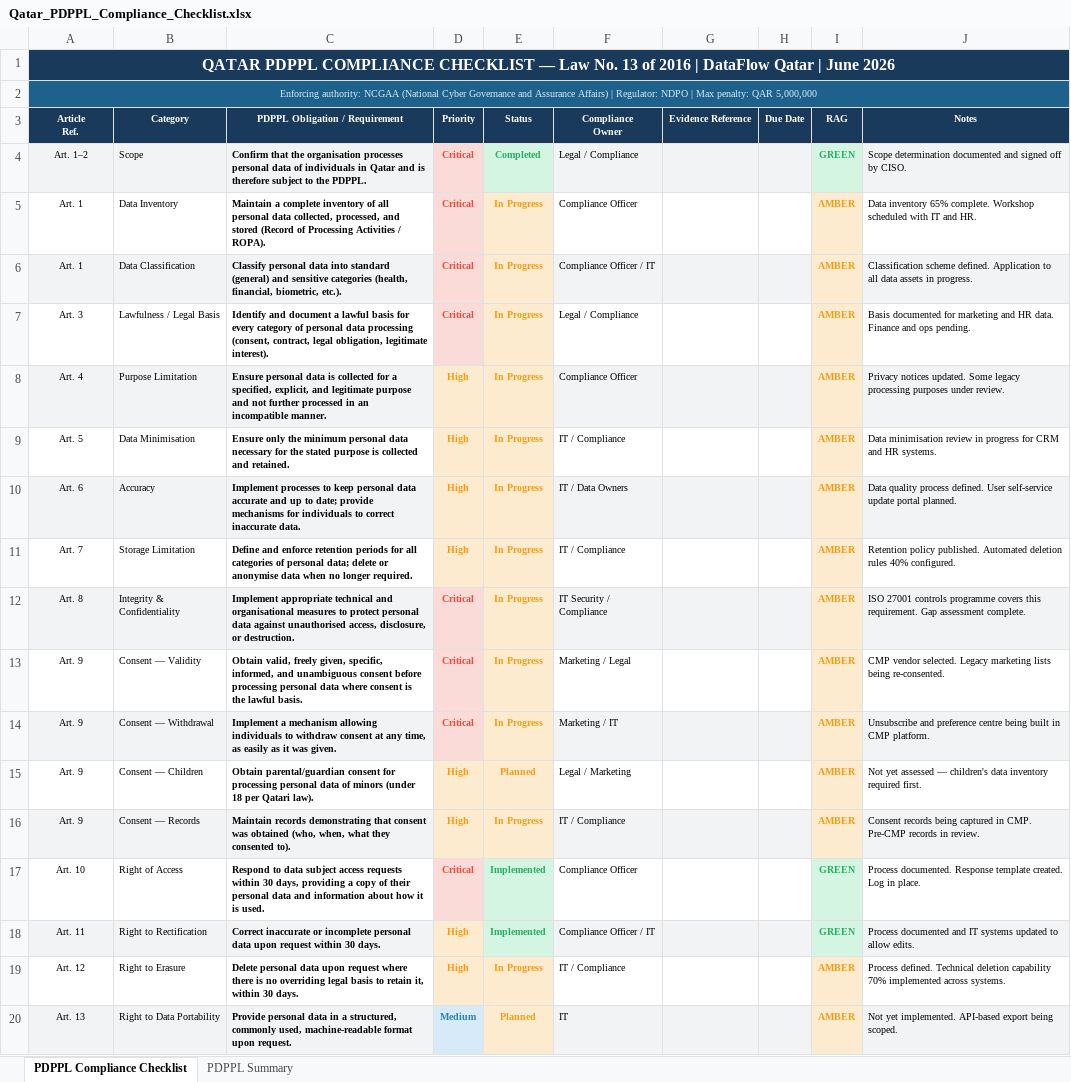
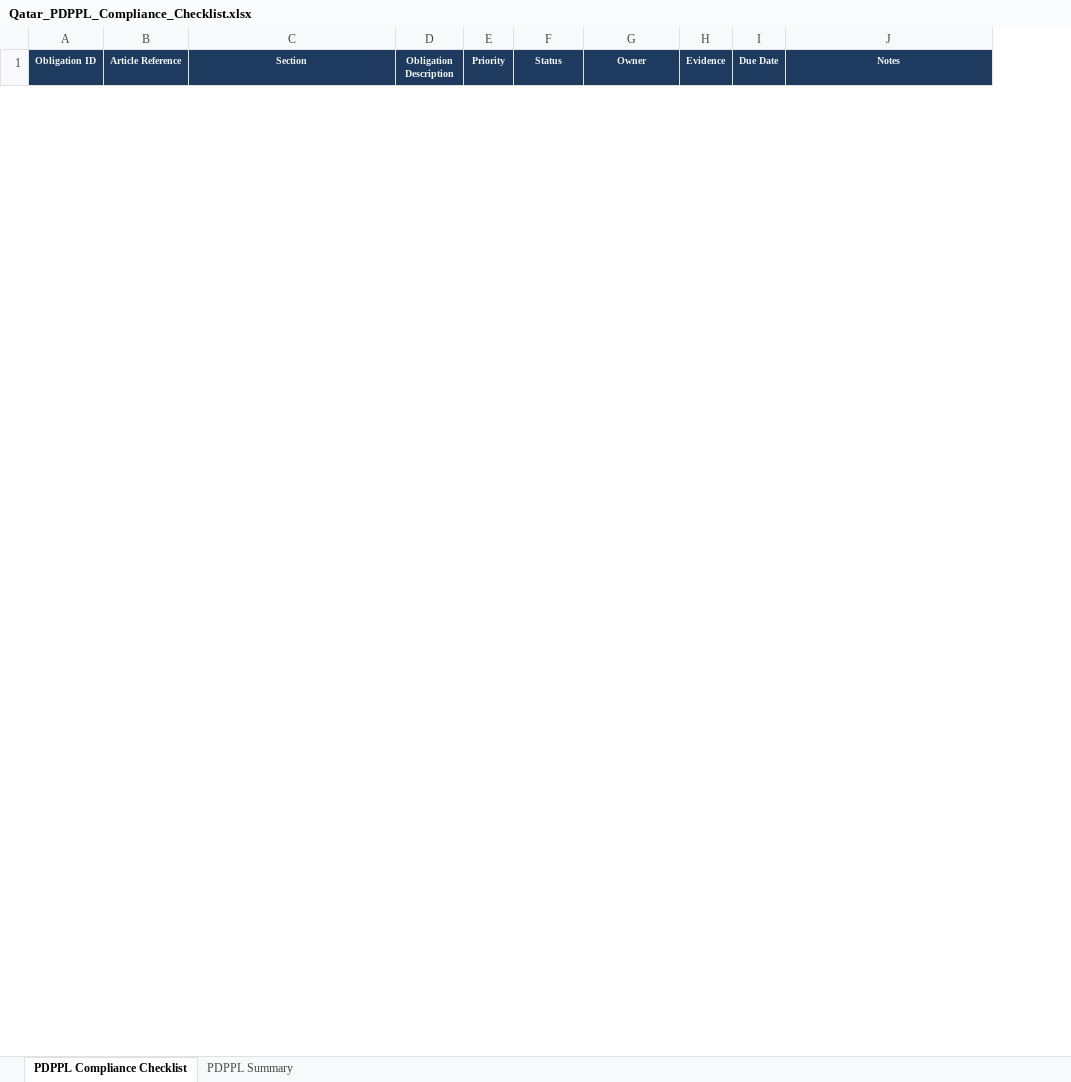
Before and after one commit to Okhoulaidi/GRC-Toolkit, an Excel workbook: Qatar_PDPPL_Compliance_Checklist.xlsx, sheet PDPPL Compliance Checklist, drawn as a sheet; only a part is shown; values as stored, in another font and other column widths than the file's, no borders; removed rows and columns are numbered as before the commit, all else as after; ↵ is a line break in a cell; the diff covers the shown part only; the diff names each change by its address in the sheet, - before the commit and + after, or states it on an @@ line.

```diff
--- a/Qatar_PDPPL_Compliance_Checklist.xlsx (sheet PDPPL Compliance Checklist)
+++ b/Qatar_PDPPL_Compliance_Checklist.xlsx (sheet PDPPL Compliance Checklist)
+column A (Obligation ID), empty
-column B (Category), empty
+column D (Obligation Description), empty
-column F (Compliance Owner), empty
+column H (Evidence), empty
-column I (RAG), empty
-row 1: QATAR PDPPL COMPLIANCE CHECKLIST — Law No. 13 of 2016 | DataFlow Qatar | June 2026
-row 2: Enforcing authority: NCGAA (National Cyber Governance and Assurance Affairs) | Regulator: NDPO | Max penalty: QAR 5,000,000
-B1: Article ↵ Ref.
+B1: Article Reference
-C1: PDPPL Obligation / Requirement
+C1: Section
-G1: Evidence Reference
+G1: Owner
-row 4: Art. 1–2 | Scope | Confirm that the organisation processes personal data of individuals in Qatar and is therefore subject to the PDPPL. | Critical | Completed | Legal / Compliance |  |  | GREEN | Scope determination documented and signed off by CISO.
-row 5: Art. 1 | Data Inventory | Maintain a complete inventory of all personal data collected, processed, and stored (Record of Processing Activities / ROPA). | Critical | In Progress | Compliance Officer |  |  | AMBER | Data inventory 65% complete. Workshop scheduled with IT and HR.
-row 6: Art. 1 | Data Classification | Classify personal data into standard (general) and sensitive categories (health, financial, biometric, etc.). | Critical | In Progress | Compliance Officer / IT |  |  | AMBER | Classification scheme defined. Application to all data assets in progress.
-row 7: Art. 3 | Lawfulness / Legal Basis | Identify and document a lawful basis for every category of personal data processing (consent, contract, legal obligation, legitimate interest). | Critical | In Progress | Legal / Compliance |  |  | AMBER | Basis documented for marketing and HR data. Finance and ops pending.
-row 8: Art. 4 | Purpose Limitation | Ensure personal data is collected for a specified, explicit, and legitimate purpose and not further processed in an incompatible manner. | High | In Progress | Compliance Officer |  |  | AMBER | Privacy notices updated. Some legacy processing purposes under review.
-row 9: Art. 5 | Data Minimisation | Ensure only the minimum personal data necessary for the stated purpose is collected and retained. | High | In Progress | IT / Compliance |  |  | AMBER | Data minimisation review in progress for CRM and HR systems.
-row 10: Art. 6 | Accuracy | Implement processes to keep personal data accurate and up to date; provide mechanisms for individuals to correct inaccurate data. | High | In Progress | IT / Data Owners |  |  | AMBER | Data quality process defined. User self-service update portal planned.
-row 11: Art. 7 | Storage Limitation | Define and enforce retention periods for all categories of personal data; delete or anonymise data when no longer required. | High | In Progress | IT / Compliance |  |  | AMBER | Retention policy published. Automated deletion rules 40% configured.
-row 12: Art. 8 | Integrity & Confidentiality | Implement appropriate technical and organisational measures to protect personal data against unauthorised access, disclosure, or destruction. | Critical | In Progress | IT Security / Compliance |  |  | AMBER | ISO 27001 controls programme covers this requirement. Gap assessment complete.
-row 13: Art. 9 | Consent — Validity | Obtain valid, freely given, specific, informed, and unambiguous consent before processing personal data where consent is the lawful basis. | Critical | In Progress | Marketing / Legal |  |  | AMBER | CMP vendor selected. Legacy marketing lists being re-consented.
-row 14: Art. 9 | Consent — Withdrawal | Implement a mechanism allowing individuals to withdraw consent at any time, as easily as it was given. | Critical | In Progress | Marketing / IT |  |  | AMBER | Unsubscribe and preference centre being built in CMP platform.
-row 15: Art. 9 | Consent — Children | Obtain parental/guardian consent for processing personal data of minors (under 18 per Qatari law). | High | Planned | Legal / Marketing |  |  | AMBER | Not yet assessed — children's data inventory required first.
-row 16: Art. 9 | Consent — Records | Maintain records demonstrating that consent was obtained (who, when, what they consented to). | High | In Progress | IT / Compliance |  |  | AMBER | Consent records being captured in CMP. Pre-CMP records in review.
-row 17: Art. 10 | Right of Access | Respond to data subject access requests within 30 days, providing a copy of their personal data and information about how it is used. | Critical | Implemented | Compliance Officer |  |  | GREEN | Process documented. Response template created. Log in place.
-row 18: Art. 11 | Right to Rectification | Correct inaccurate or incomplete personal data upon request within 30 days. | High | Implemented | Compliance Officer / IT |  |  | GREEN | Process documented and IT systems updated to allow edits.
-row 19: Art. 12 | Right to Erasure | Delete personal data upon request where there is no overriding legal basis to retain it, within 30 days. | High | In Progress | IT / Compliance |  |  | AMBER | Process defined. Technical deletion capability 70% implemented across systems.
-row 20: Art. 13 | Right to Data Portability | Provide personal data in a structured, commonly used, machine-readable format upon request. | Medium | Planned | IT |  |  | AMBER | Not yet implemented. API-based export being scoped.
```
Also changed, not shown: 33 added rows and 24 removed rows elsewhere in this sheet, sheet PDPPL Summary, ISO27001_Risk_Register.xlsx, ISO27001_Statement_of_Applicability.xlsx, 3 other files.
